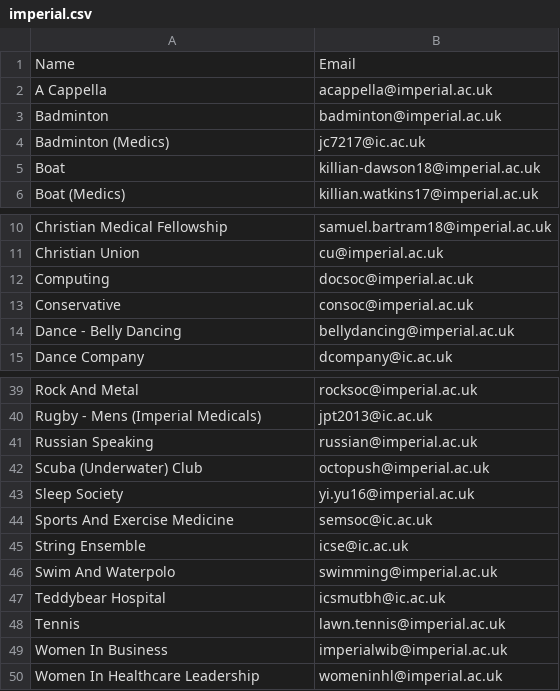
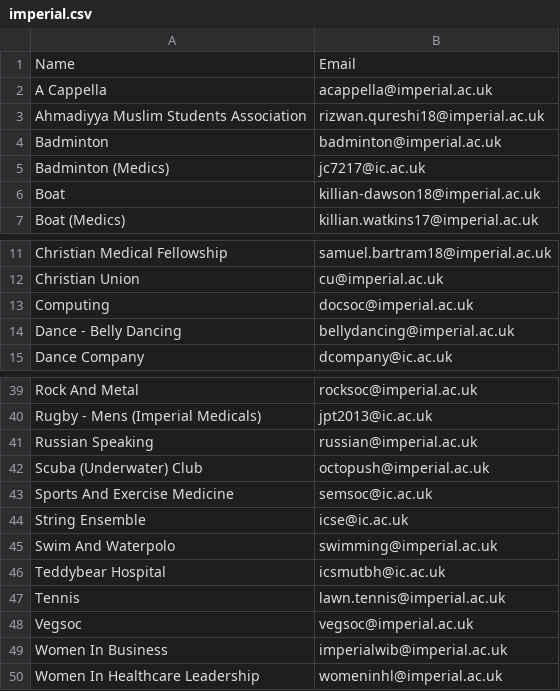
Before and after one commit to kcsoc/society-email-scrape, a CSV file: docs/output/imperial.csv, drawn as a sheet; only a part is shown, gaps mark what is left out.

```diff
--- a/docs/output/imperial.csv
+++ b/docs/output/imperial.csv
@@ -2,2 +2,3 @@ Name, Email
 A Cappella, acappella@imperial.ac.uk
+Ahmadiyya Muslim Students Association, rizwan.qureshi18@imperial.ac.uk
 Badminton, badminton@imperial.ac.uk
@@ -12,3 +13,2 @@ Christian Union, cu@imperial.ac.uk
 Computing, docsoc@imperial.ac.uk
-Conservative, consoc@imperial.ac.uk
 Dance - Belly Dancing, bellydancing@imperial.ac.uk
@@ -42,3 +42,2 @@ Russian Speaking, russian@imperial.ac.uk
 Scuba (Underwater) Club, octopush@imperial.ac.uk
-Sleep Society, yi.yu16@imperial.ac.uk
 Sports And Exercise Medicine, semsoc@ic.ac.uk
@@ -48,2 +47,3 @@ Teddybear Hospital, icsmutbh@ic.ac.uk
 Tennis, lawn.tennis@imperial.ac.uk
+Vegsoc, vegsoc@imperial.ac.uk
 Women In Business, imperialwib@imperial.ac.uk
```
Also changed, not shown: docs/output/cardiff.csv, docs/output/coventry.csv, 2 other files.
